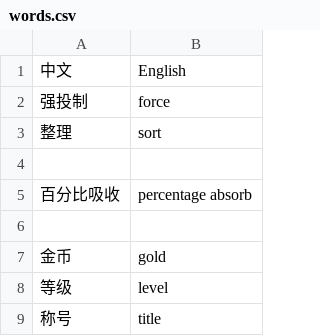
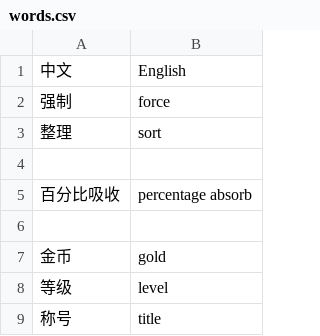
Before and after one commit to kinbei/Game-English-Words, a CSV file: words.csv, drawn as a sheet; only a part is shown.

Commit message:
Update words.csv

```diff
--- a/words.csv
+++ b/words.csv
@@ -1,3 +1,3 @@
 中文,English
-强投制,force
+强制,force
 整理,sort
```
